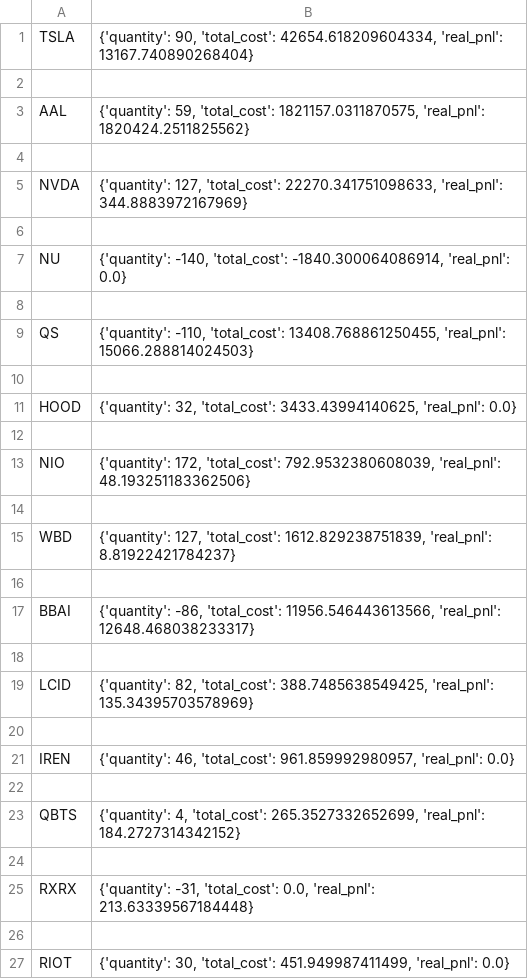
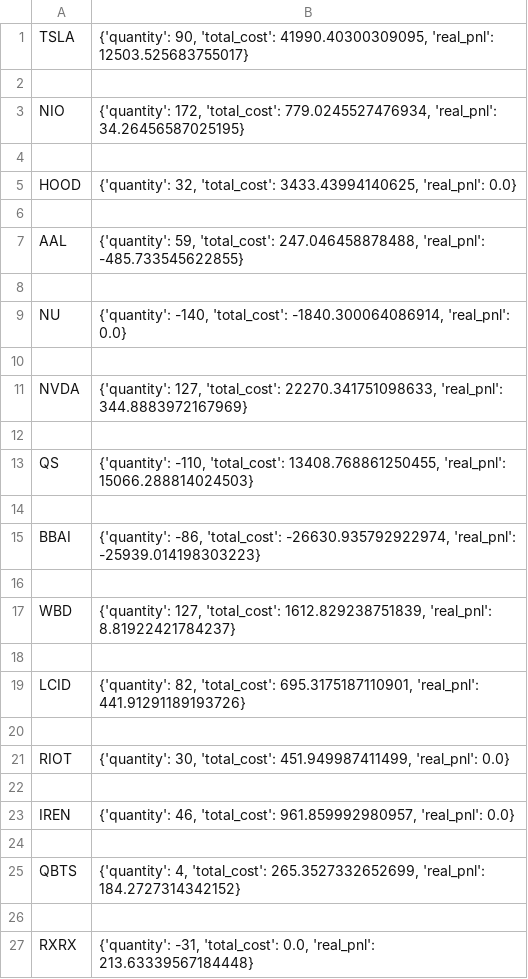
Before and after one commit to katc1213/stock-portfolio-tracker, a CSV file: data/pnl_data.csv, drawn as a sheet.

Commit message:
mod pnl data

```diff
--- a/data/pnl_data.csv
+++ b/data/pnl_data.csv
@@ -1,4 +1,10 @@
-TSLA,"{'quantity': 90, 'total_cost': 42654.618209604334, 'real_pnl': 13167.740890268404}"
+TSLA,"{'quantity': 90, 'total_cost': 41990.40300309095, 'real_pnl': 12503.525683755017}"
 
-AAL,"{'quantity': 59, 'total_cost': 1821157.0311870575, 'real_pnl': 1820424.2511825562}"
+NIO,"{'quantity': 172, 'total_cost': 779.0245527476934, 'real_pnl': 34.26456587025195}"
+
+HOOD,"{'quantity': 32, 'total_cost': 3433.43994140625, 'real_pnl': 0.0}"
+
+AAL,"{'quantity': 59, 'total_cost': 247.046458878488, 'real_pnl': -485.733545622855}"
+
+NU,"{'quantity': -140, 'total_cost': -1840.300064086914, 'real_pnl': 0.0}"
 
@@ -6,9 +12,5 @@ NVDA,"{'quantity': 127, 'total_cost': 22270.341751098633, 'real_pnl': 344.888397
 
-NU,"{'quantity': -140, 'total_cost': -1840.300064086914, 'real_pnl': 0.0}"
-
 QS,"{'quantity': -110, 'total_cost': 13408.768861250455, 'real_pnl': 15066.288814024503}"
 
-HOOD,"{'quantity': 32, 'total_cost': 3433.43994140625, 'real_pnl': 0.0}"
-
-NIO,"{'quantity': 172, 'total_cost': 792.9532380608039, 'real_pnl': 48.193251183362506}"
+BBAI,"{'quantity': -86, 'total_cost': -26630.935792922974, 'real_pnl': -25939.014198303223}"
 
@@ -16,5 +18,5 @@ WBD,"{'quantity': 127, 'total_cost': 1612.829238751839, 'real_pnl': 8.8192242178
 
-BBAI,"{'quantity': -86, 'total_cost': 11956.546443613566, 'real_pnl': 12648.468038233317}"
+LCID,"{'quantity': 82, 'total_cost': 695.3175187110901, 'real_pnl': 441.91291189193726}"
 
-LCID,"{'quantity': 82, 'total_cost': 388.7485638549425, 'real_pnl': 135.34395703578969}"
+RIOT,"{'quantity': 30, 'total_cost': 451.949987411499, 'real_pnl': 0.0}"
 
@@ -25,3 +27 @@ QBTS,"{'quantity': 4, 'total_cost': 265.3527332652699, 'real_pnl': 184.272731434
 RXRX,"{'quantity': -31, 'total_cost': 0.0, 'real_pnl': 213.63339567184448}"
-
-RIOT,"{'quantity': 30, 'total_cost': 451.949987411499, 'real_pnl': 0.0}"
```
